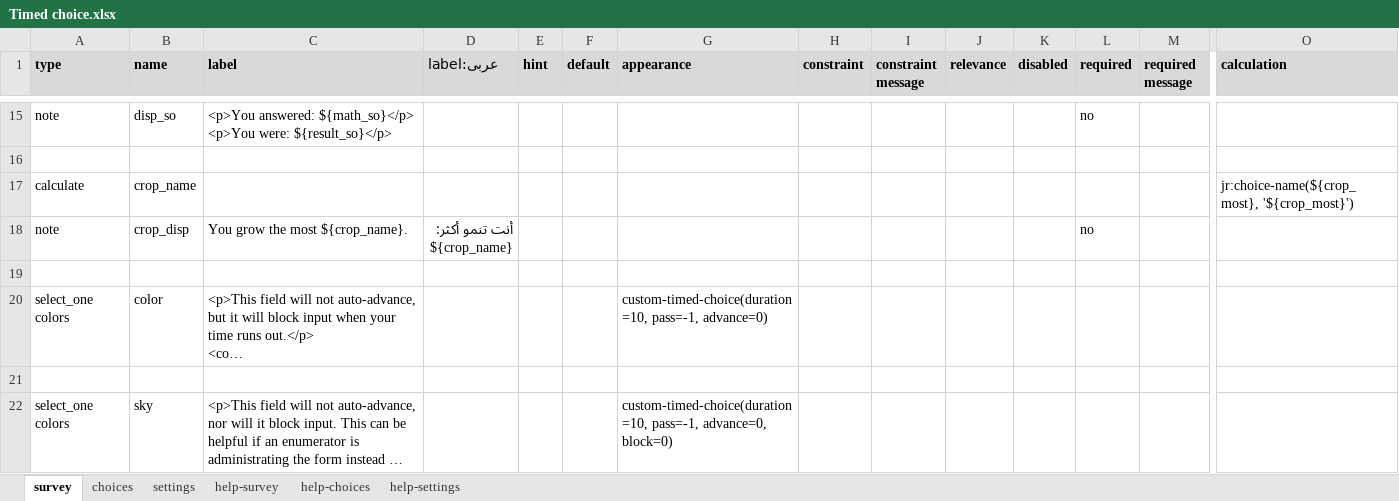
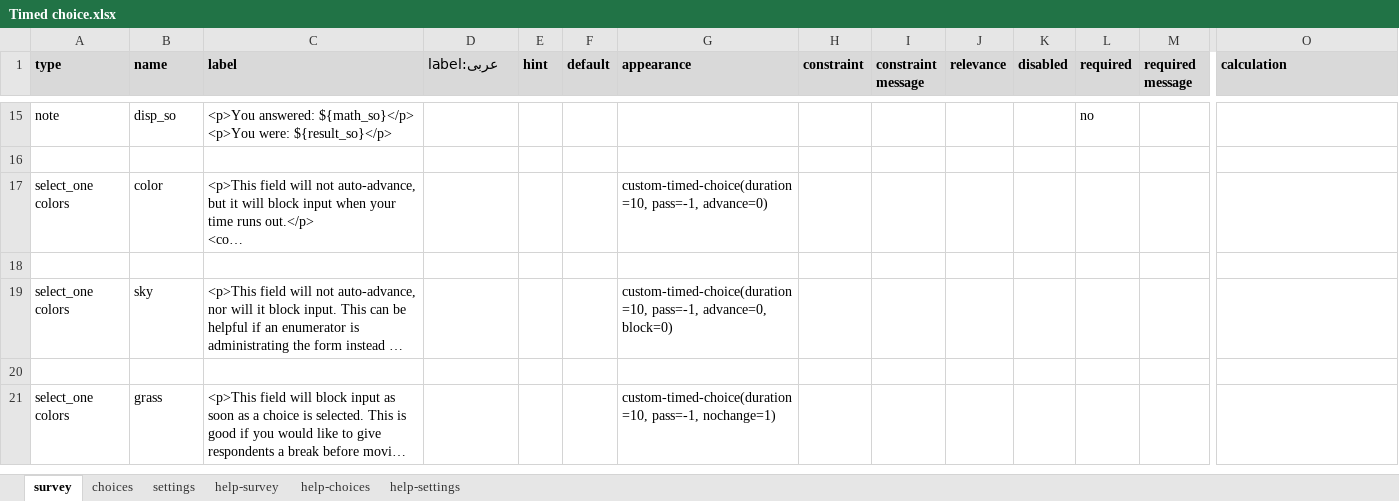
Before and after one commit to surveycto/timed-choice, an Excel workbook: extras/sample-form/Timed choice.xlsx, sheet survey, drawn as a sheet; only a part is shown, gaps mark what is left out; the shorter side is filled out with more unchanged rows; long unchanged cells end in …; values as stored, in another font and other column widths than the file's, no borders; conditional formats not drawn; rows hold the shown columns only; ↵ is a line break in a cell; the diff names each change by its address in the sheet, - before the commit and + after, or states it on an @@ line.

Commit message:
Removed references to removed fields

```diff
--- a/extras/sample-form/Timed choice.xlsx (sheet survey)
+++ b/extras/sample-form/Timed choice.xlsx (sheet survey)
-row 17: calculate | crop_name |  |  |  |  |  |  |  |  |  |  |  | jr:choice-name(${crop_most}, '${crop_most}')
-row 18: note | crop_disp | You grow the most ${crop_name}. | أنت تنمو أكثر: ↵ ${crop_name} |  |  |  |  |  |  |  | no
-row 19: (empty)
```
Also changed, not shown: sheet settings.
